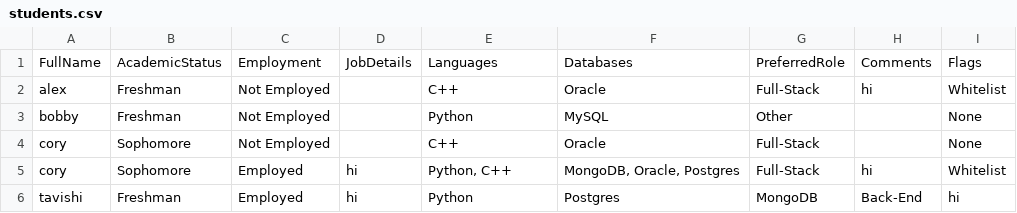
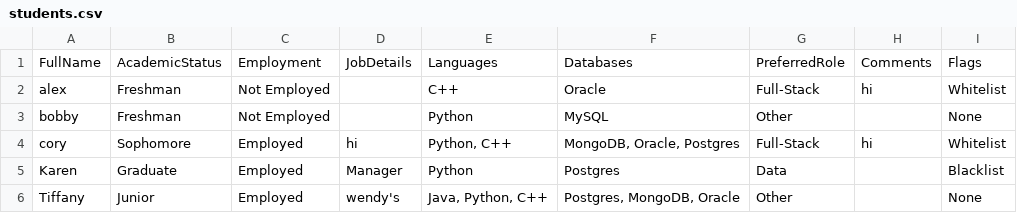
Before and after one commit to Brodys1/EduVault, a CSV file: students.csv, drawn as a sheet.

Commit message:
Redesigned homepage, Removed duplicate student profile

```diff
--- a/students.csv
+++ b/students.csv
@@ -3,4 +3,4 @@ FullName,AcademicStatus,Employment,JobDetails,Languages,Databases,PreferredRole,
 "bobby","Freshman","Not Employed","","Python","MySQL","Other","","None"
-"cory","Sophomore","Not Employed","","C++","Oracle","Full-Stack","","None"
 "cory","Sophomore","Employed","hi","Python, C++","MongoDB, Oracle, Postgres","Full-Stack","hi","Whitelist"
-"tavishi","Freshman","Employed","hi","Python","Postgres","MongoDB","Back-End","hi"
+"Karen","Graduate","Employed","Manager","Python","Postgres","Data","","Blacklist"
+"Tiffany","Junior","Employed","wendy's","Java, Python, C++","Postgres, MongoDB, Oracle","Other","","None"
```
Also changed, not shown: 3 other files.
